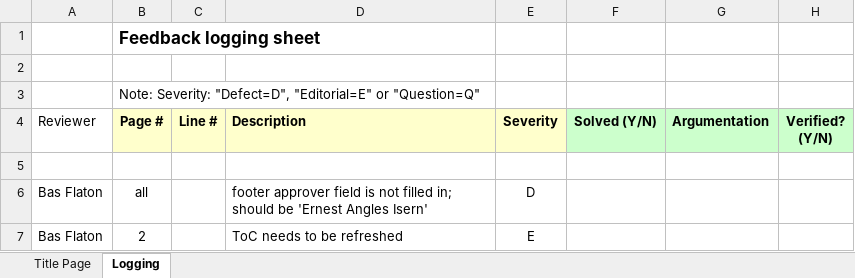
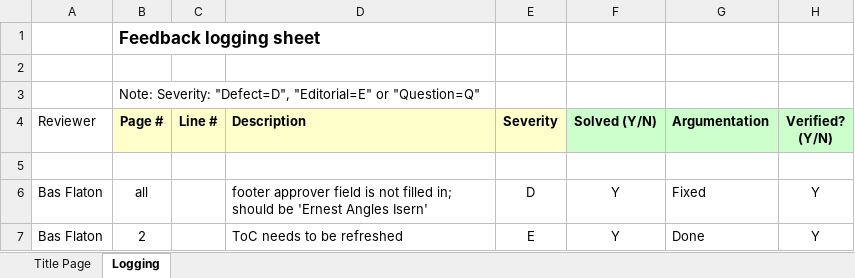
Before and after one commit to rahul2008/mobile-plf-android, an Excel workbook: Documents/External/ReviewRecords/Requirements CommLib CML000001 v1.1 Document Review Sheet.xlsx, sheet Logging, drawn as a sheet; values as stored, in another font and other column widths than the file's, no borders; conditional formats not drawn; the diff names each change by its address in the sheet, - before the commit and + after, or states it on an @@ line.

Commit message:
Fix requirements

```diff
--- a/Documents/External/ReviewRecords/Requirements CommLib CML000001 v1.1 Document Review Sheet.xlsx (sheet Logging)
+++ b/Documents/External/ReviewRecords/Requirements CommLib CML000001 v1.1 Document Review Sheet.xlsx (sheet Logging)
-F6:F7 (Solved (Y/N)): (empty)
+F6:F7 (Solved (Y/N)): Y
-G6 (Argumentation): (empty)
+G6 (Argumentation): Fixed
-H6:H7 (Verified? (Y/N)): (empty)
+H6:H7 (Verified? (Y/N)): Y
-G7 (Argumentation): (empty)
+G7 (Argumentation): Done
```
Also changed, not shown: 2 other files.
